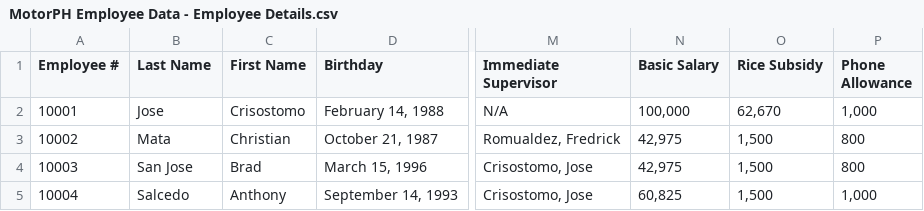
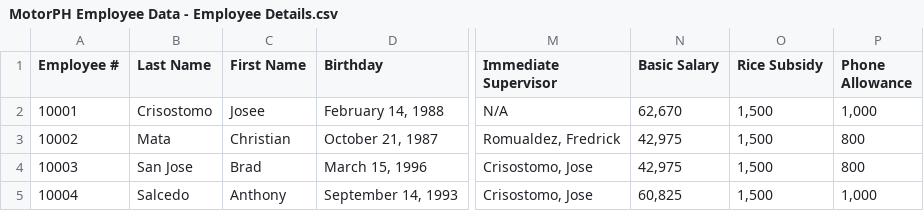
Before and after one commit to Mapua-Malayan-Digital-College/motorph-hris-group-abejo-1, a CSV file: src/main/resources/csv/MotorPH Employee Data - Employee Details.csv, drawn as a sheet; only a part is shown, gaps mark what is left out; the diff names each change by its address in the sheet, - before the commit and + after, or states it on an @@ line.

```diff
--- a/src/main/resources/csv/MotorPH Employee Data - Employee Details.csv
+++ b/src/main/resources/csv/MotorPH Employee Data - Employee Details.csv
-B2 (Last Name): Jose
+B2 (Last Name): Crisostomo
-C2 (First Name): Crisostomo
+C2 (First Name): Josee
-N2 (Basic Salary): 100,000
+N2 (Basic Salary): 62,670
-O2 (Rice Subsidy): 62,670
+O2 (Rice Subsidy): 1,500
```
Also changed, not shown: src/main/resources/csv/MotorPH Employee Data - Leaves.csv, 3 other files.
